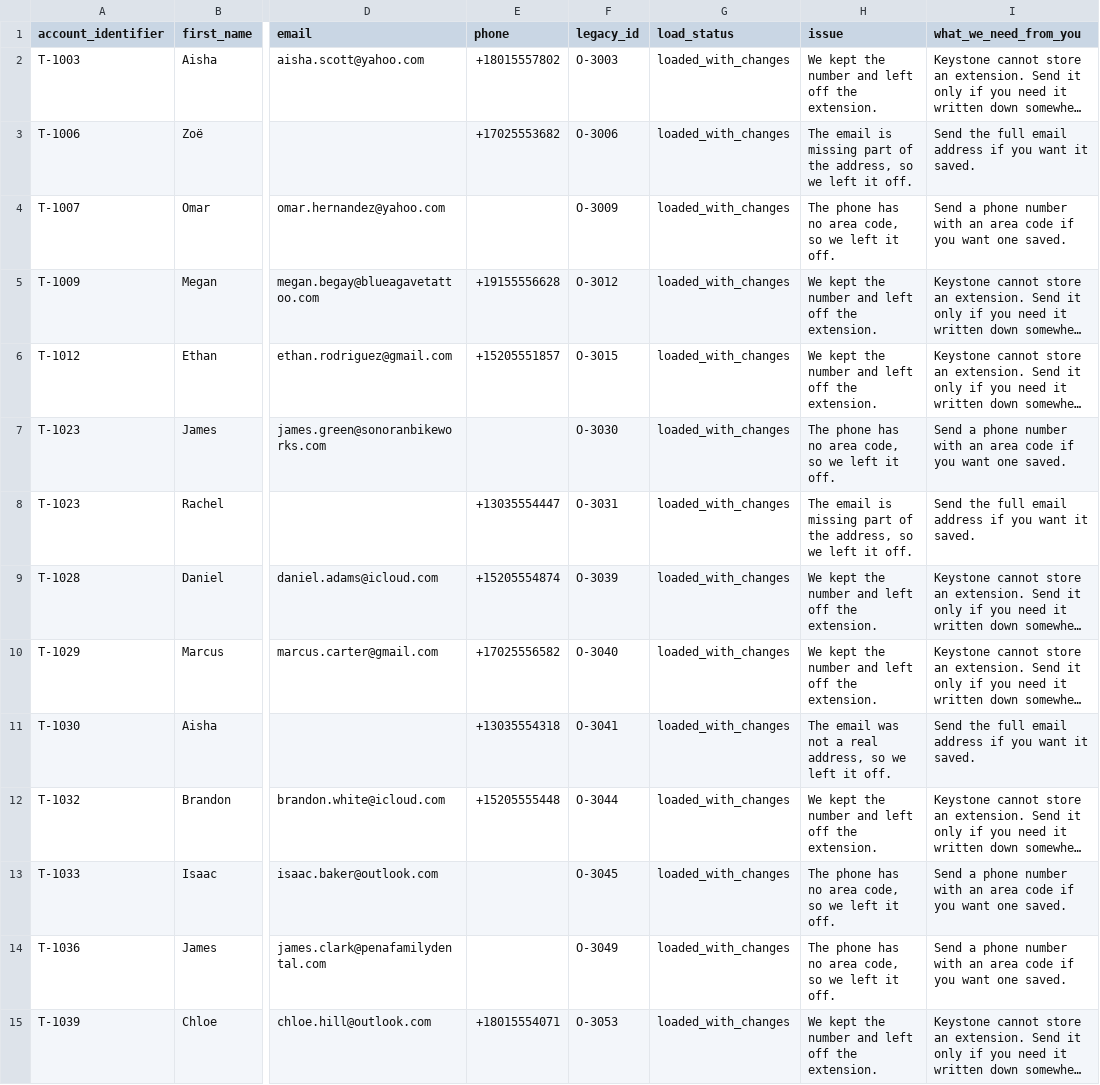
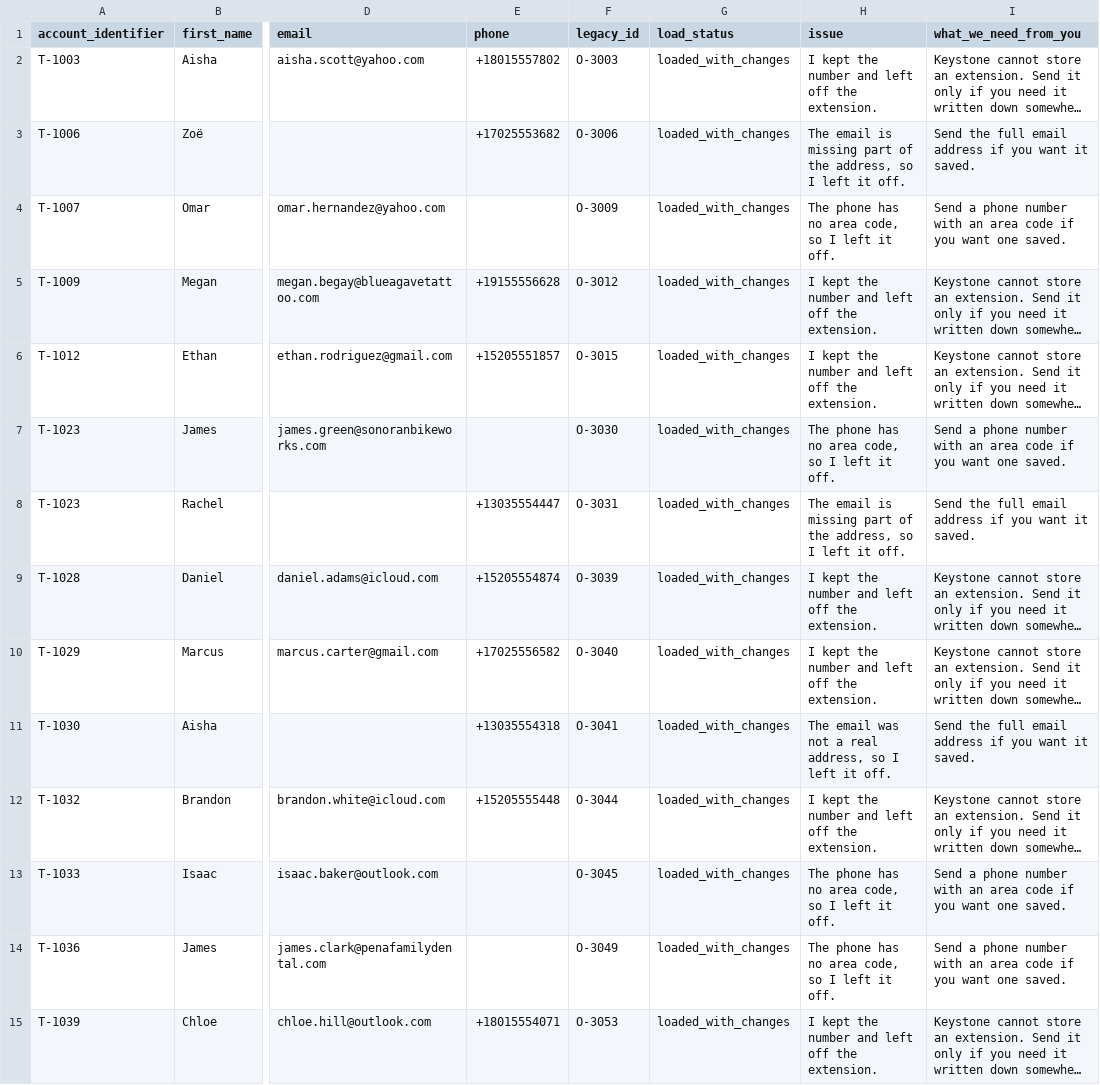
Before and after one commit to anant-clipt/Moab-Case-Study, a CSV file: data/review/review_contacts.csv, drawn as a sheet; only a part is shown, gaps mark what is left out; long unchanged cells end in …; the diff covers the shown part only; the diff names each change by its address in the sheet, - before the commit and + after, or states it on an @@ line.

```diff
--- a/data/review/review_contacts.csv
+++ b/data/review/review_contacts.csv
-H2 (issue): We kept the…
+H2 (issue): I kept the…
-H3 (issue): …address, so we left it…
+H3 (issue): …address, so I left it…
-H4 (issue): …code, so we left it…
+H4 (issue): …code, so I left it…
-H5:H6 (issue): We kept the…
+H5:H6 (issue): I kept the…
-H7 (issue): …code, so we left it…
+H7 (issue): …code, so I left it…
-H8 (issue): …address, so we left it…
+H8 (issue): …address, so I left it…
-H9:H10 (issue): We kept the…
+H9:H10 (issue): I kept the…
-H11 (issue): …address, so we left it…
+H11 (issue): …address, so I left it…
-H12 (issue): We kept the…
+H12 (issue): I kept the…
-H13:H14 (issue): …code, so we left it…
+H13:H14 (issue): …code, so I left it…
-H15 (issue): We kept the…
+H15 (issue): I kept the…
```
Also changed, not shown: 53 edited cells elsewhere in this file, data/review/review_accounts.csv, data/review/review_leases.csv, 14 other files.
